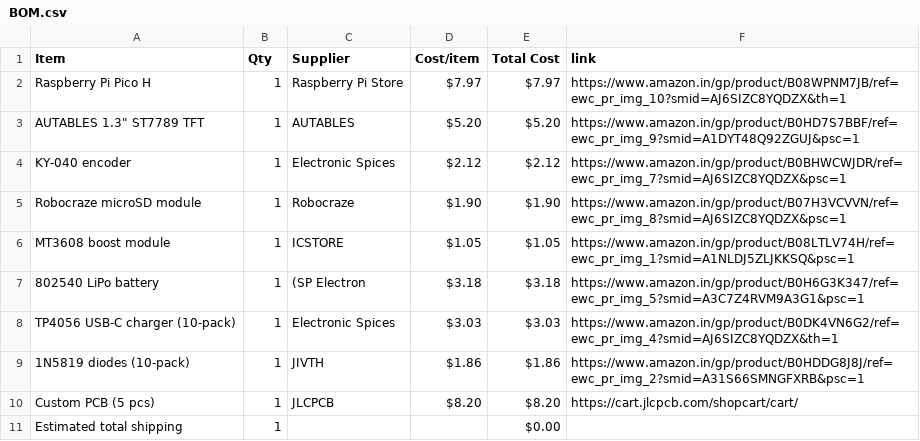
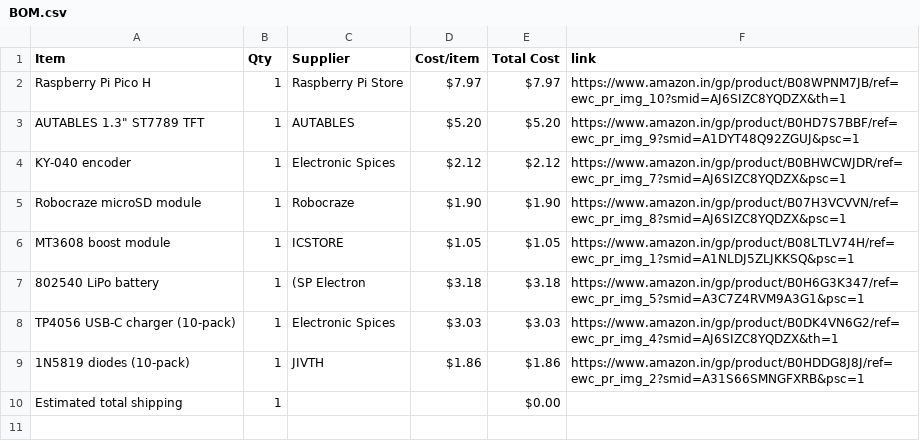
Before and after one commit to starharish0210-afk/Wooden-I-POD, a CSV file: BOM.csv, drawn as a sheet.

Commit message:
Sync wooden Ipod from Half Life

```diff
--- a/BOM.csv
+++ b/BOM.csv
@@ -9,3 +9,2 @@ TP4056 USB-C charger (10-pack),1,Electronic Spices,$3.03,$3.03,https://www.amazo
 1N5819 diodes (10-pack),1,JIVTH,$1.86,$1.86,https://www.amazon.in/gp/product/B0HDDG8J8J/ref=ewc_pr_img_2?smid=A31S66SMNGFXRB&psc=1
-Custom PCB (5 pcs),1,JLCPCB,$8.20,$8.20,https://cart.jlcpcb.com/shopcart/cart/
 Estimated total shipping,1,,,$0.00,
```
